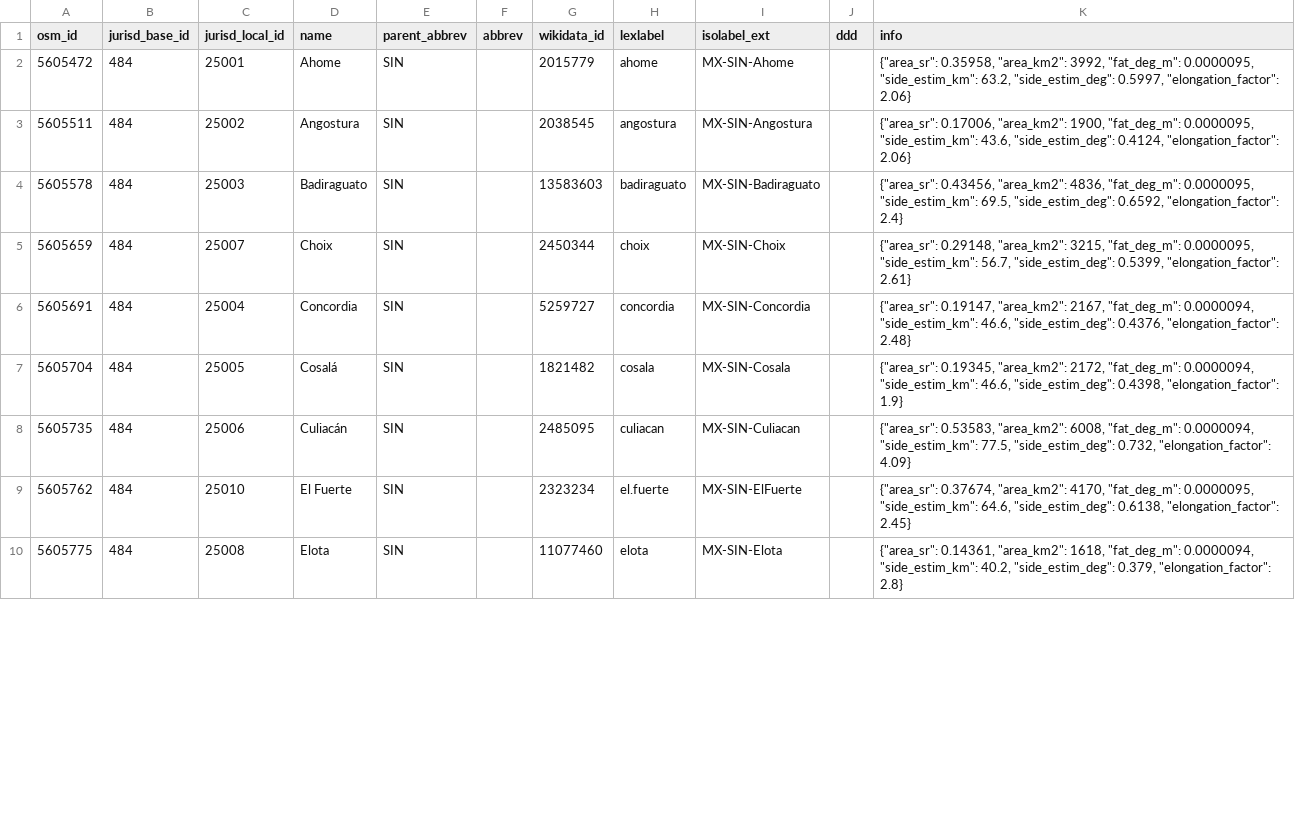
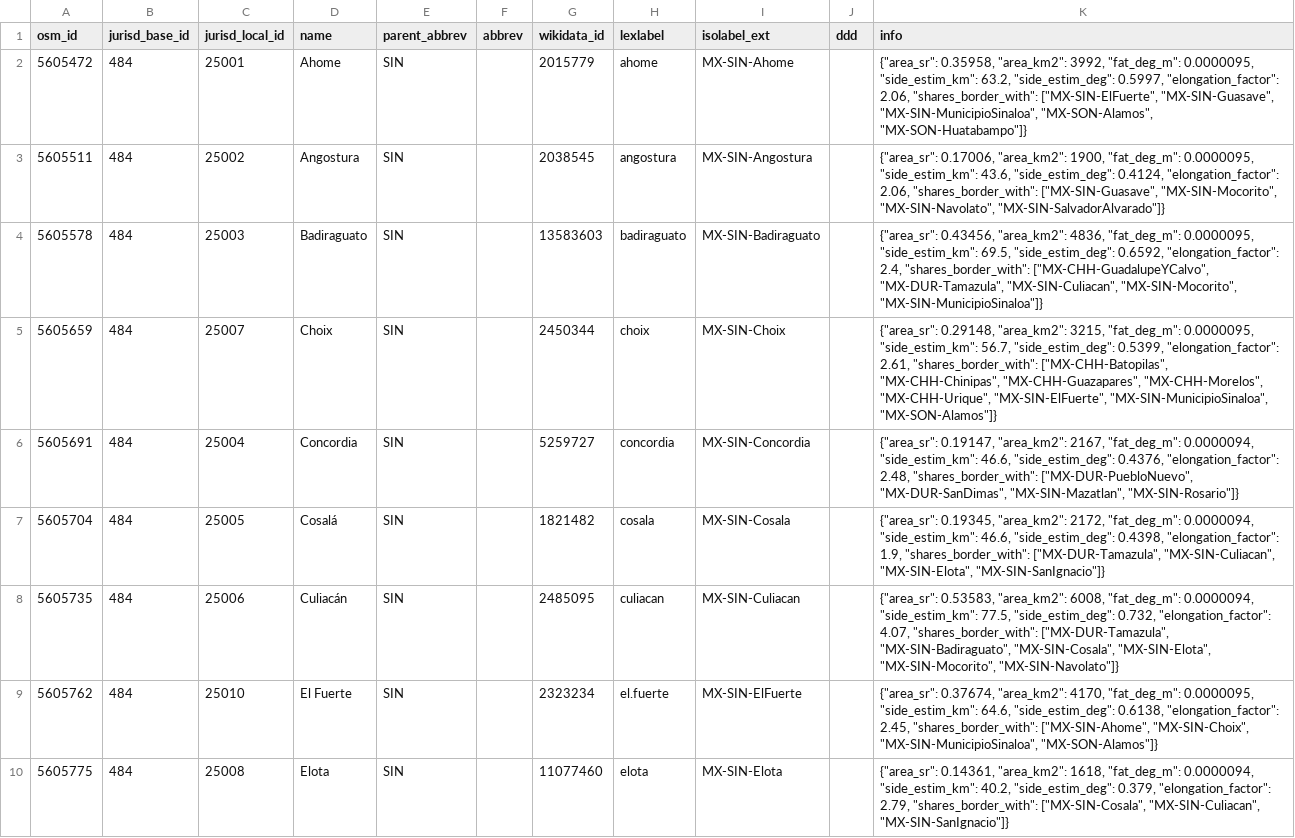
Before and after one commit to digital-guard/preserv-MX, a CSV file: data/SIN/jurisdictionLevel6.csv, drawn as a sheet; only a part is shown; the diff covers the shown part only.

```diff
--- a/data/SIN/jurisdictionLevel6.csv
+++ b/data/SIN/jurisdictionLevel6.csv
@@ -1,10 +1,10 @@
 osm_id,jurisd_base_id,jurisd_local_id,name,parent_abbrev,abbrev,wikidata_id,lexlabel,isolabel_ext,ddd,info
-5605472,484,25001,Ahome,SIN,,2015779,ahome,MX-SIN-Ahome,,"{""area_sr"": 0.35958, ""area_km2"": 3992, ""fat_deg_m"": 0.0000095, ""side_estim_km"": 63.2, ""side_estim_deg"": 0.5997, ""elongation_factor"": 2.06}"
-5605511,484,25002,Angostura,SIN,,2038545,angostura,MX-SIN-Angostura,,"{""area_sr"": 0.17006, ""area_km2"": 1900, ""fat_deg_m"": 0.0000095, ""side_estim_km"": 43.6, ""side_estim_deg"": 0.4124, ""elongation_factor"": 2.06}"
-5605578,484,25003,Badiraguato,SIN,,13583603,badiraguato,MX-SIN-Badiraguato,,"{""area_sr"": 0.43456, ""area_km2"": 4836, ""fat_deg_m"": 0.0000095, ""side_estim_km"": 69.5, ""side_estim_deg"": 0.6592, ""elongation_factor"": 2.4}"
-5605659,484,25007,Choix,SIN,,2450344,choix,MX-SIN-Choix,,"{""area_sr"": 0.29148, ""area_km2"": 3215, ""fat_deg_m"": 0.0000095, ""side_estim_km"": 56.7, ""side_estim_deg"": 0.5399, ""elongation_factor"": 2.61}"
-5605691,484,25004,Concordia,SIN,,5259727,concordia,MX-SIN-Concordia,,"{""area_sr"": 0.19147, ""area_km2"": 2167, ""fat_deg_m"": 0.0000094, ""side_estim_km"": 46.6, ""side_estim_deg"": 0.4376, ""elongation_factor"": 2.48}"
-5605704,484,25005,Cosalá,SIN,,1821482,cosala,MX-SIN-Cosala,,"{""area_sr"": 0.19345, ""area_km2"": 2172, ""fat_deg_m"": 0.0000094, ""side_estim_km"": 46.6, ""side_estim_deg"": 0.4398, ""elongation_factor"": 1.9}"
-5605735,484,25006,Culiacán,SIN,,2485095,culiacan,MX-SIN-Culiacan,,"{""area_sr"": 0.53583, ""area_km2"": 6008, ""fat_deg_m"": 0.0000094, ""side_estim_km"": 77.5, ""side_estim_deg"": 0.732, ""elongation_factor"": 4.09}"
-5605762,484,25010,"El Fuerte",SIN,,2323234,el.fuerte,MX-SIN-ElFuerte,,"{""area_sr"": 0.37674, ""area_km2"": 4170, ""fat_deg_m"": 0.0000095, ""side_estim_km"": 64.6, ""side_estim_deg"": 0.6138, ""elongation_factor"": 2.45}"
-5605775,484,25008,Elota,SIN,,11077460,elota,MX-SIN-Elota,,"{""area_sr"": 0.14361, ""area_km2"": 1618, ""fat_deg_m"": 0.0000094, ""side_estim_km"": 40.2, ""side_estim_deg"": 0.379, ""elongation_factor"": 2.8}"
+5605472,484,25001,Ahome,SIN,,2015779,ahome,MX-SIN-Ahome,,"{""area_sr"": 0.35958, ""area_km2"": 3992, ""fat_deg_m"": 0.0000095, ""side_estim_km"": 63.2, ""side_estim_deg"": 0.5997, ""elongation_factor"": 2.06, ""shares_border_with"": [""MX-SIN-ElFuerte"", ""MX-SIN-Guasave"", ""MX-SIN-MunicipioSinaloa"", ""MX-SON-Alamos"", ""MX-SON-Huatabampo""]}"
+5605511,484,25002,Angostura,SIN,,2038545,angostura,MX-SIN-Angostura,,"{""area_sr"": 0.17006, ""area_km2"": 1900, ""fat_deg_m"": 0.0000095, ""side_estim_km"": 43.6, ""side_estim_deg"": 0.4124, ""elongation_factor"": 2.06, ""shares_border_with"": [""MX-SIN-Guasave"", ""MX-SIN-Mocorito"", ""MX-SIN-Navolato"", ""MX-SIN-SalvadorAlvarado""]}"
+5605578,484,25003,Badiraguato,SIN,,13583603,badiraguato,MX-SIN-Badiraguato,,"{""area_sr"": 0.43456, ""area_km2"": 4836, ""fat_deg_m"": 0.0000095, ""side_estim_km"": 69.5, ""side_estim_deg"": 0.6592, ""elongation_factor"": 2.4, ""shares_border_with"": [""MX-CHH-GuadalupeYCalvo"", ""MX-DUR-Tamazula"", ""MX-SIN-Culiacan"", ""MX-SIN-Mocorito"", ""MX-SIN-MunicipioSinaloa""]}"
+5605659,484,25007,Choix,SIN,,2450344,choix,MX-SIN-Choix,,"{""area_sr"": 0.29148, ""area_km2"": 3215, ""fat_deg_m"": 0.0000095, ""side_estim_km"": 56.7, ""side_estim_deg"": 0.5399, ""elongation_factor"": 2.61, ""shares_border_with"": [""MX-CHH-Batopilas"", ""MX-CHH-Chinipas"", ""MX-CHH-Guazapares"", ""MX-CHH-Morelos"", ""MX-CHH-Urique"", ""MX-SIN-ElFuerte"", ""MX-SIN-MunicipioSinaloa"", ""MX-SON-Alamos""]}"
+5605691,484,25004,Concordia,SIN,,5259727,concordia,MX-SIN-Concordia,,"{""area_sr"": 0.19147, ""area_km2"": 2167, ""fat_deg_m"": 0.0000094, ""side_estim_km"": 46.6, ""side_estim_deg"": 0.4376, ""elongation_factor"": 2.48, ""shares_border_with"": [""MX-DUR-PuebloNuevo"", ""MX-DUR-SanDimas"", ""MX-SIN-Mazatlan"", ""MX-SIN-Rosario""]}"
+5605704,484,25005,Cosalá,SIN,,1821482,cosala,MX-SIN-Cosala,,"{""area_sr"": 0.19345, ""area_km2"": 2172, ""fat_deg_m"": 0.0000094, ""side_estim_km"": 46.6, ""side_estim_deg"": 0.4398, ""elongation_factor"": 1.9, ""shares_border_with"": [""MX-DUR-Tamazula"", ""MX-SIN-Culiacan"", ""MX-SIN-Elota"", ""MX-SIN-SanIgnacio""]}"
+5605735,484,25006,Culiacán,SIN,,2485095,culiacan,MX-SIN-Culiacan,,"{""area_sr"": 0.53583, ""area_km2"": 6008, ""fat_deg_m"": 0.0000094, ""side_estim_km"": 77.5, ""side_estim_deg"": 0.732, ""elongation_factor"": 4.07, ""shares_border_with"": [""MX-DUR-Tamazula"", ""MX-SIN-Badiraguato"", ""MX-SIN-Cosala"", ""MX-SIN-Elota"", ""MX-SIN-Mocorito"", ""MX-SIN-Navolato""]}"
+5605762,484,25010,"El Fuerte",SIN,,2323234,el.fuerte,MX-SIN-ElFuerte,,"{""area_sr"": 0.37674, ""area_km2"": 4170, ""fat_deg_m"": 0.0000095, ""side_estim_km"": 64.6, ""side_estim_deg"": 0.6138, ""elongation_factor"": 2.45, ""shares_border_with"": [""MX-SIN-Ahome"", ""MX-SIN-Choix"", ""MX-SIN-MunicipioSinaloa"", ""MX-SON-Alamos""]}"
+5605775,484,25008,Elota,SIN,,11077460,elota,MX-SIN-Elota,,"{""area_sr"": 0.14361, ""area_km2"": 1618, ""fat_deg_m"": 0.0000094, ""side_estim_km"": 40.2, ""side_estim_deg"": 0.379, ""elongation_factor"": 2.79, ""shares_border_with"": [""MX-SIN-Cosala"", ""MX-SIN-Culiacan"", ""MX-SIN-SanIgnacio""]}"
```
Also changed, not shown: 9 edited cells elsewhere in this file, data/AGU/jurisdictionLevel6.csv, data/MOR/jurisdictionLevel6.csv, 28 other files.
